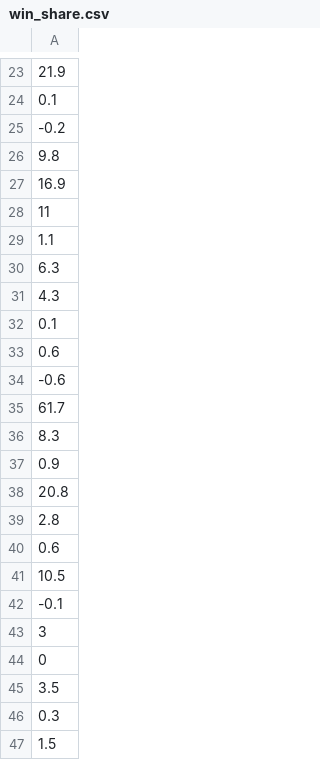
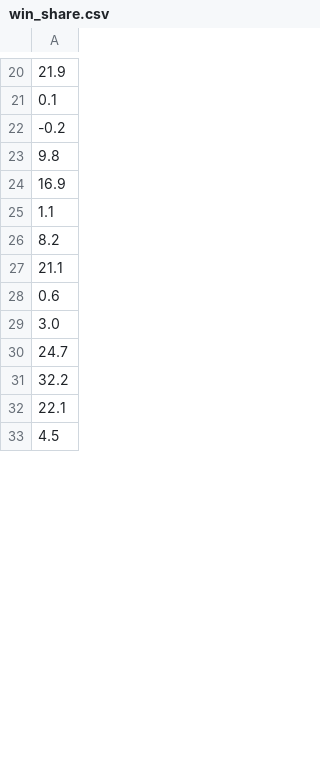
Before and after one commit to bdkim1737/NBA_Success, a CSV file: win_share.csv, drawn as a sheet; only a part is shown, gaps mark what is left out; the shorter side is filled out with more unchanged rows; removed rows and columns are numbered as before the commit, all else as after; the diff covers the shown part only; the diff names each change by its address in the sheet, - before the commit and + after, or states it on an @@ line.

```diff
--- a/win_share.csv
+++ b/win_share.csv
-row 28: 11
-A26: 6.3
+A26: 8.2
-A27: 4.3
+A27: 21.1
-row 32: 0.1
-A29: -0.6
+A29: 3.0
-A30: 61.7
+A30: 24.7
-row 36: 8.3
-row 37: 0.9
-row 38: 20.8
-row 39: 2.8
-row 40: 0.6
-row 41: 10.5
-row 42: -0.1
-row 43: 3
-row 44: 0
-row 45: 3.5
-row 46: 0.3
-row 47: 1.5
```
Also changed, not shown: 143 removed rows and 23 edited cells elsewhere in this file, 2 other files.
